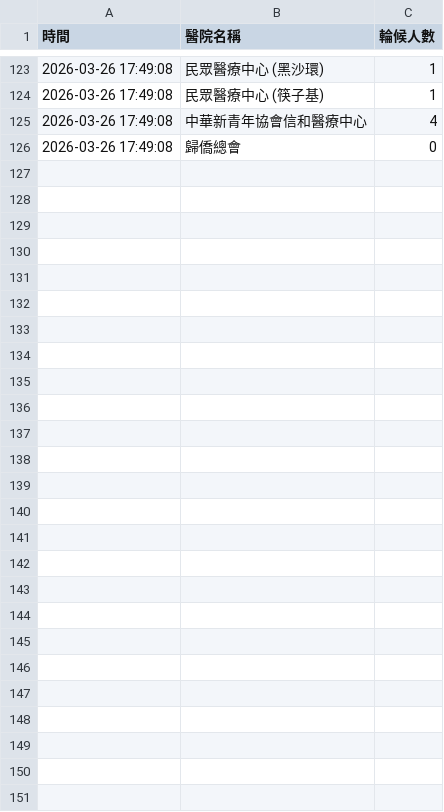
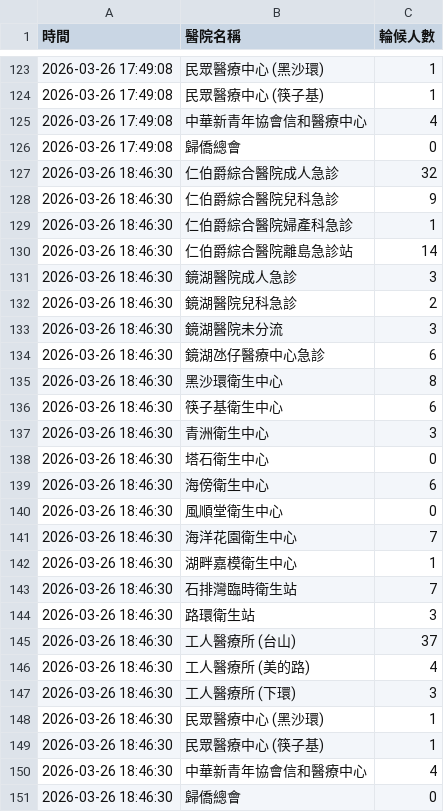
Before and after one commit to Miryam-cs50/Hospital_data, a CSV file: hospital_waiting_data.csv, drawn as a sheet; only a part is shown, gaps mark what is left out; the diff names each change by its address in the sheet, - before the commit and + after, or states it on an @@ line.

```diff
--- a/hospital_waiting_data.csv
+++ b/hospital_waiting_data.csv
+row 127: 2026-03-26 18:46:30 | 仁伯爵綜合醫院成人急診 | 32
+row 128: 2026-03-26 18:46:30 | 仁伯爵綜合醫院兒科急診 | 9
+row 129: 2026-03-26 18:46:30 | 仁伯爵綜合醫院婦產科急診 | 1
+row 130: 2026-03-26 18:46:30 | 仁伯爵綜合醫院離島急診站 | 14
+row 131: 2026-03-26 18:46:30 | 鏡湖醫院成人急診 | 3
+row 132: 2026-03-26 18:46:30 | 鏡湖醫院兒科急診 | 2
+row 133: 2026-03-26 18:46:30 | 鏡湖醫院未分流 | 3
+row 134: 2026-03-26 18:46:30 | 鏡湖氹仔醫療中心急診 | 6
+row 135: 2026-03-26 18:46:30 | 黑沙環衛生中心 | 8
+row 136: 2026-03-26 18:46:30 | 筷子基衛生中心 | 6
+row 137: 2026-03-26 18:46:30 | 青洲衛生中心 | 3
+row 138: 2026-03-26 18:46:30 | 塔石衛生中心 | 0
+row 139: 2026-03-26 18:46:30 | 海傍衛生中心 | 6
+row 140: 2026-03-26 18:46:30 | 風順堂衛生中心 | 0
+row 141: 2026-03-26 18:46:30 | 海洋花園衛生中心 | 7
+row 142: 2026-03-26 18:46:30 | 湖畔嘉模衛生中心 | 1
+row 143: 2026-03-26 18:46:30 | 石排灣臨時衛生站 | 7
+row 144: 2026-03-26 18:46:30 | 路環衛生站 | 3
+row 145: 2026-03-26 18:46:30 | 工人醫療所 (台山) | 37
+row 146: 2026-03-26 18:46:30 | 工人醫療所 (美的路) | 4
+row 147: 2026-03-26 18:46:30 | 工人醫療所 (下環) | 3
+row 148: 2026-03-26 18:46:30 | 民眾醫療中心 (黑沙環) | 1
+row 149: 2026-03-26 18:46:30 | 民眾醫療中心 (筷子基) | 1
+row 150: 2026-03-26 18:46:30 | 中華新青年協會信和醫療中心 | 4
+row 151: 2026-03-26 18:46:30 | 歸僑總會 | 0
```
